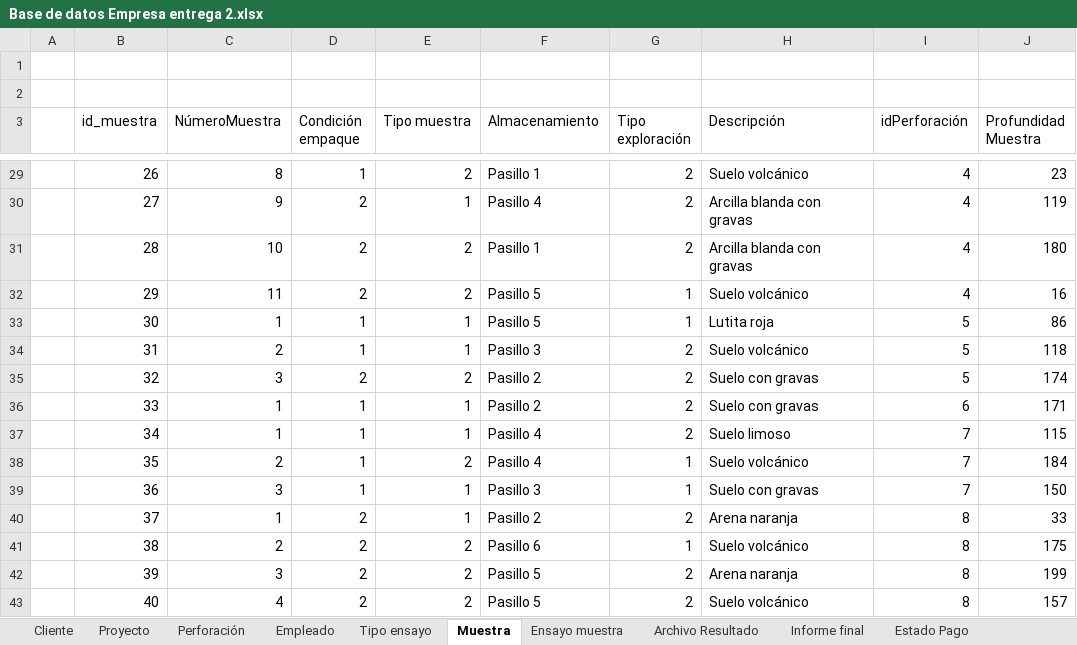
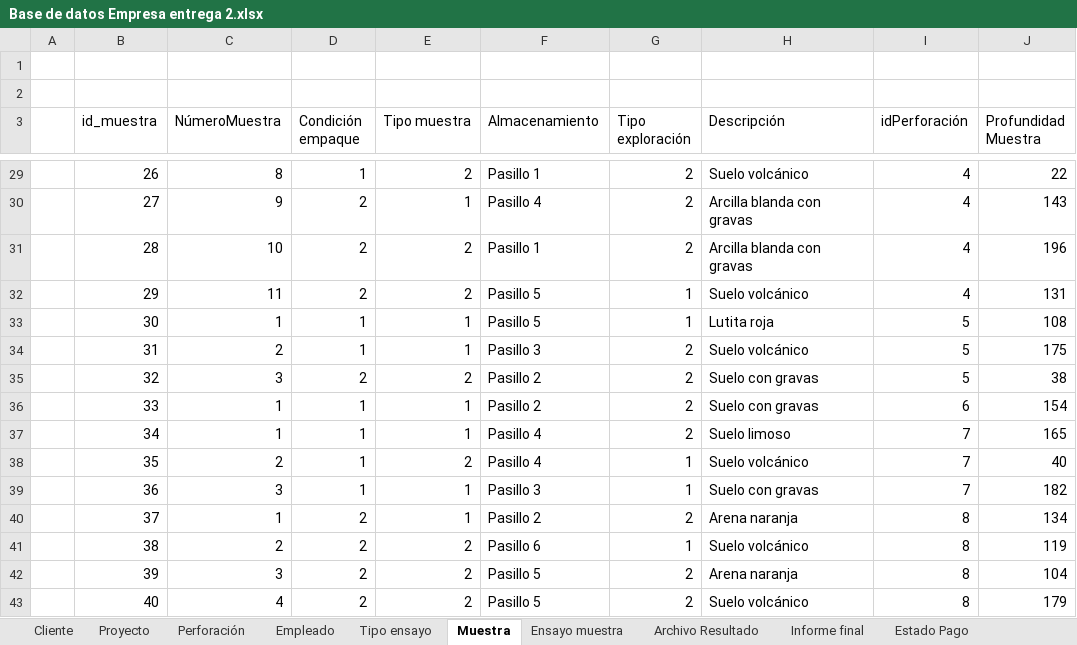
Before and after one commit to edgardanielgd/ProyectoBasesDeDatos, an Excel workbook: Normalización/Base de datos Empresa entrega 2.xlsx, sheet Muestra, drawn as a sheet; only a part is shown, gaps mark what is left out; values as stored, in another font and other column widths than the file's, no borders; the diff covers the shown part only; the diff names each change by its address in the sheet, - before the commit and + after, or states it on an @@ line.

```diff
--- a/Normalización/Base de datos Empresa entrega 2.xlsx (sheet Muestra)
+++ b/Normalización/Base de datos Empresa entrega 2.xlsx (sheet Muestra)
-J29 (Profundidad Muestra): 23
+J29 (Profundidad Muestra): 22
-J30 (Profundidad Muestra): 119
+J30 (Profundidad Muestra): 143
-J31 (Profundidad Muestra): 180
+J31 (Profundidad Muestra): 196
-J32 (Profundidad Muestra): 16
+J32 (Profundidad Muestra): 131
-J33 (Profundidad Muestra): 86
+J33 (Profundidad Muestra): 108
-J34 (Profundidad Muestra): 118
+J34 (Profundidad Muestra): 175
-J35 (Profundidad Muestra): 174
+J35 (Profundidad Muestra): 38
-J36 (Profundidad Muestra): 171
+J36 (Profundidad Muestra): 154
-J37 (Profundidad Muestra): 115
+J37 (Profundidad Muestra): 165
-J38 (Profundidad Muestra): 184
+J38 (Profundidad Muestra): 40
-J39 (Profundidad Muestra): 150
+J39 (Profundidad Muestra): 182
-J40 (Profundidad Muestra): 33
+J40 (Profundidad Muestra): 134
-J41 (Profundidad Muestra): 175
+J41 (Profundidad Muestra): 119
-J42 (Profundidad Muestra): 199
+J42 (Profundidad Muestra): 104
-J43 (Profundidad Muestra): 157
+J43 (Profundidad Muestra): 179
```
Also changed, not shown: 25 edited cells elsewhere in this sheet, sheet Empleado, sheet Proyecto.
